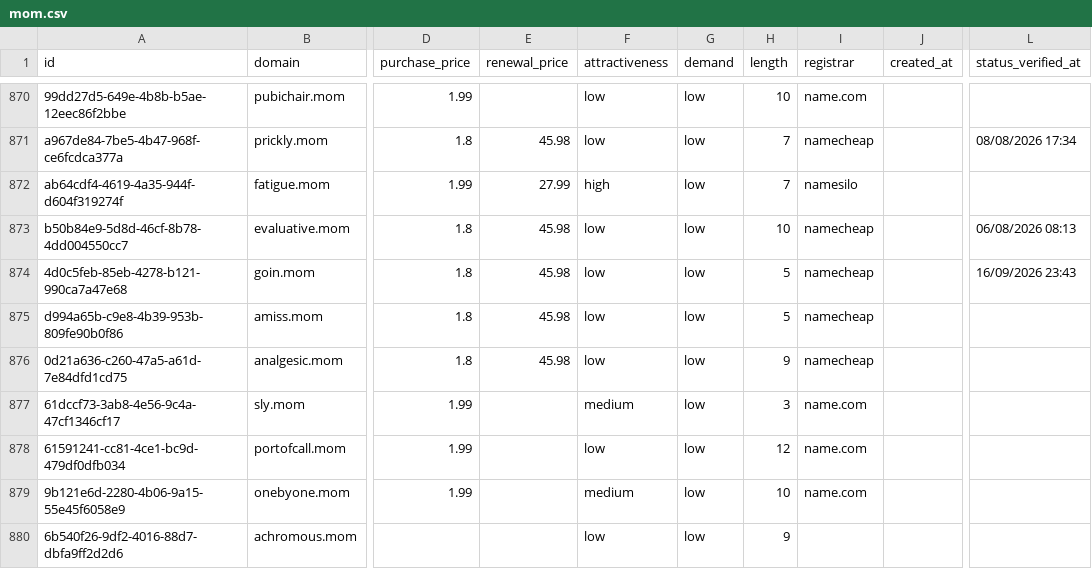
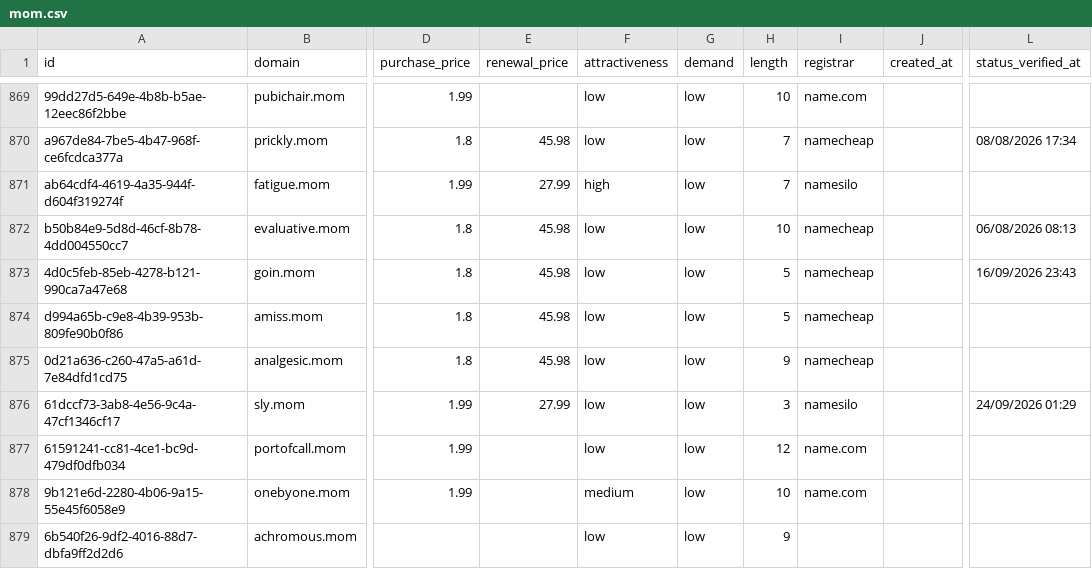
Before and after one commit to UniqueDomains/mom-oneword-domains, a CSV file: mom.csv, drawn as a sheet; only a part is shown, gaps mark what is left out; addresses are those after the commit; the diff covers the shown part only; the diff names each change by its address in the sheet, - before the commit and + after, or states it on an @@ line.

```diff
--- a/mom.csv
+++ b/mom.csv
-E876 (renewal_price): (empty)
+E876 (renewal_price): 27.99
-F876 (attractiveness): medium
+F876 (attractiveness): low
-I876 (registrar): name.com
+I876 (registrar): namesilo
-L876 (status_verified_at): (empty)
+L876 (status_verified_at): 24/09/2026 01:29
```
Also changed, not shown: 1 added row, 1 removed row and 120 edited cells elsewhere in this file, 4 other files.
